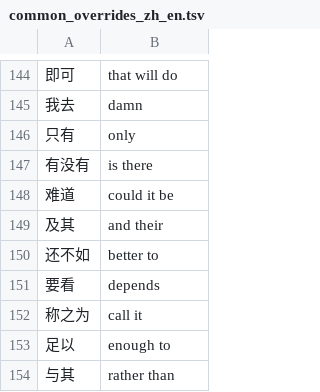
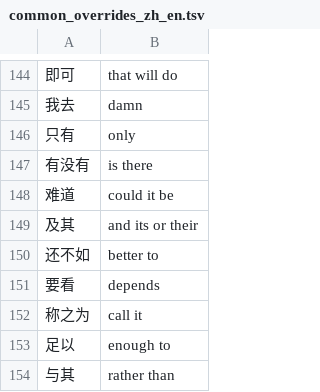
Before and after one commit to littlewindy123/haohao-ime, a TSV file: app/dictionary/cc-cedict/common_overrides_zh_en.tsv, drawn as a sheet; only a part is shown, gaps mark what is left out.

```diff
--- a/app/dictionary/cc-cedict/common_overrides_zh_en.tsv
+++ b/app/dictionary/cc-cedict/common_overrides_zh_en.tsv
@@ -148,3 +148,3 @@
 难道	could it be
-及其	and their
+及其	and its or their
 还不如	better to
```
Also changed, not shown: app/dictionary/cc-cedict/translation_quality_zh_en.tsv.
